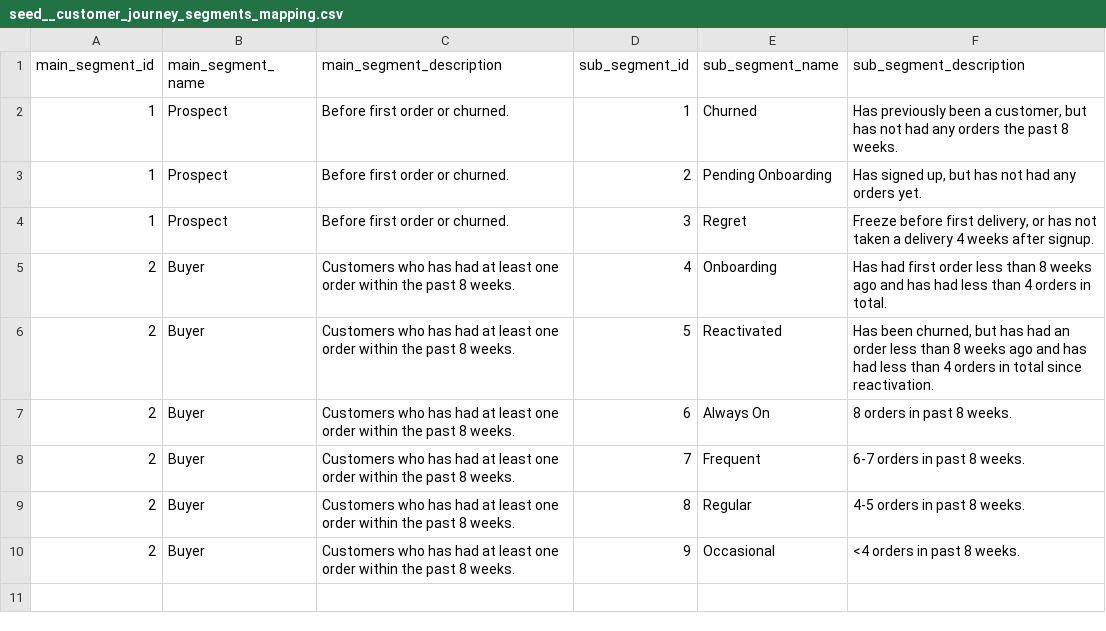
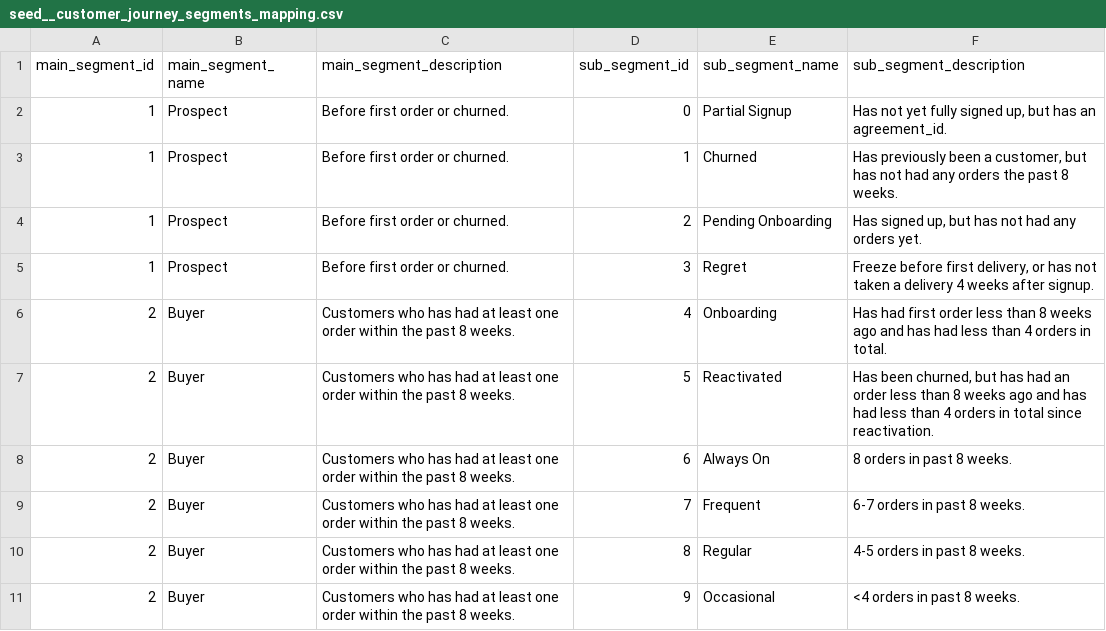
Before and after one commit to comegrant/dbt_docs_test, a CSV file: projects/data-model/transform/seeds/seed__customer_journey_segments_mapping.csv, drawn as a sheet.

Commit message:
Add partial signup to customer journey model (#1233)

```diff
--- a/projects/data-model/transform/seeds/seed__customer_journey_segments_mapping.csv
+++ b/projects/data-model/transform/seeds/seed__customer_journey_segments_mapping.csv
@@ -1,2 +1,3 @@
 main_segment_id;main_segment_name;main_segment_description;sub_segment_id;sub_segment_name;sub_segment_description
+1;Prospect;Before first order or churned.;0;Partial Signup;Has not yet fully signed up, but has an agreement_id.
 1;Prospect;Before first order or churned.;1;Churned;Has previously been a customer, but has not had any orders the past 8 weeks.
```
Also changed, not shown: 4 other files.
